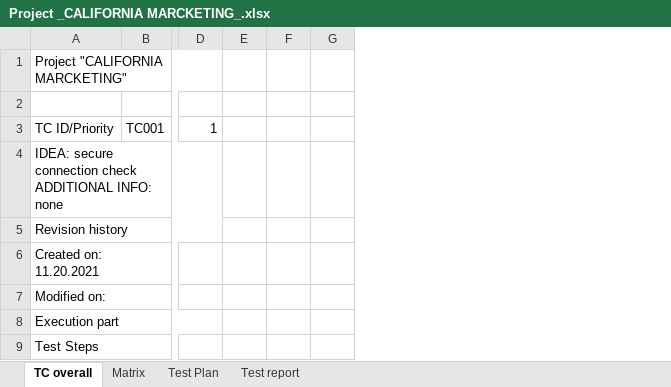
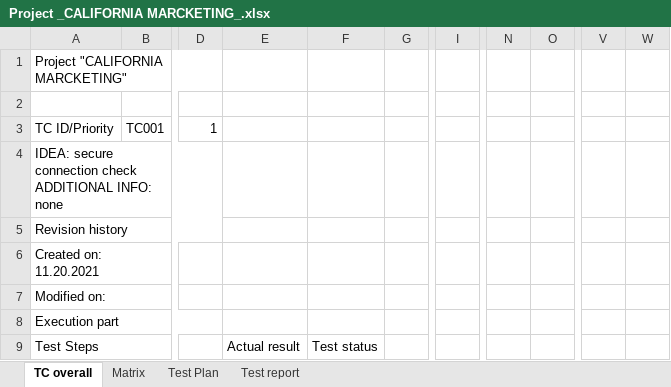
Before and after one commit to stepanyuk1988/CA-Marketing, an Excel workbook: Project_CALIFORNIA_MARCKETING/Project _CALIFORNIA MARCKETING_.xlsx, sheet TC overall, drawn as a sheet; only a part is shown, gaps mark what is left out; values as stored, in another font and other column widths than the file's, no cell formats; charts and pictures not drawn; removed rows and columns are numbered as before the commit, all else as after; the diff covers the shown part only; the diff names each change by its address in the sheet, - before the commit and + after, or states it on an @@ line.

```diff
--- a/Project_CALIFORNIA_MARCKETING/Project _CALIFORNIA MARCKETING_.xlsx (sheet TC overall)
+++ b/Project_CALIFORNIA_MARCKETING/Project _CALIFORNIA MARCKETING_.xlsx (sheet TC overall)
-column E, empty
-column F, empty
+column E, row 9: Actual result
+column F, row 9: Test status
+column I, empty
+column N, empty
+column O, empty
+column V, empty
+column W, empty
```
Also changed, not shown: 6 added rows, 3 removed rows, 24 edited cells and merged cells elsewhere in this sheet, sheet Matrix, sheet Test report, cell formats, charts or pictures, 2 other files.
